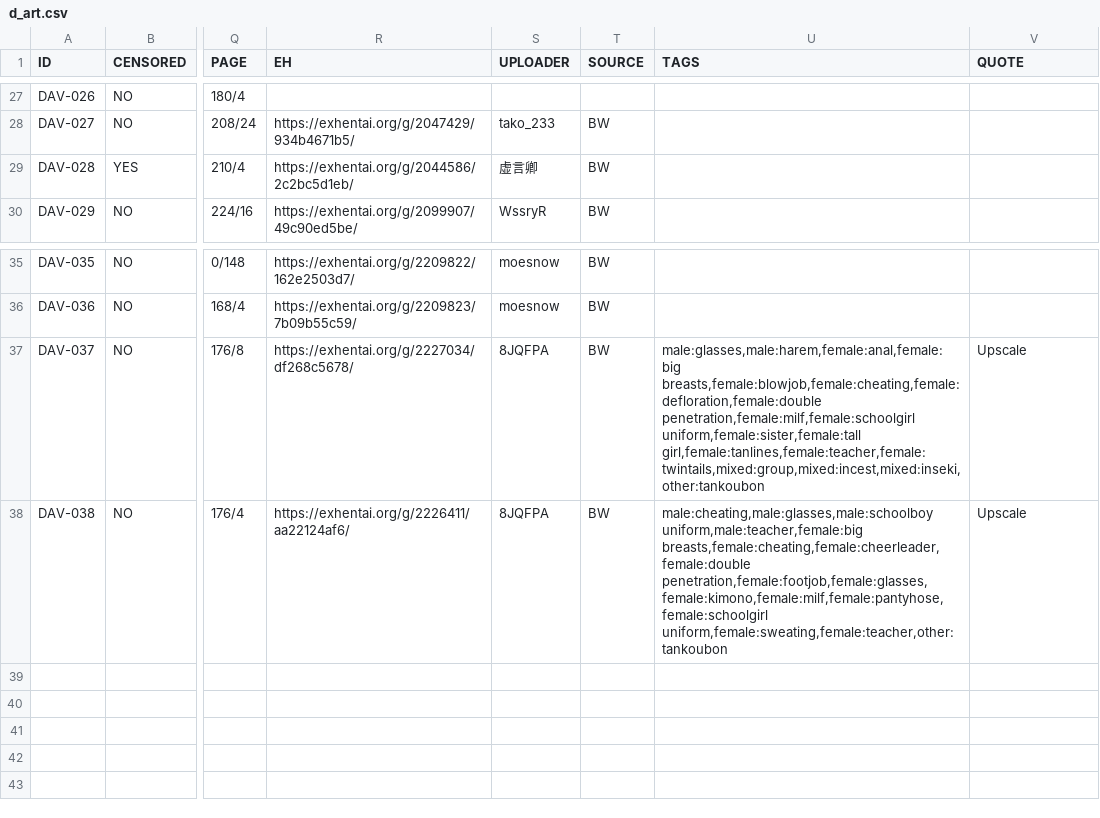
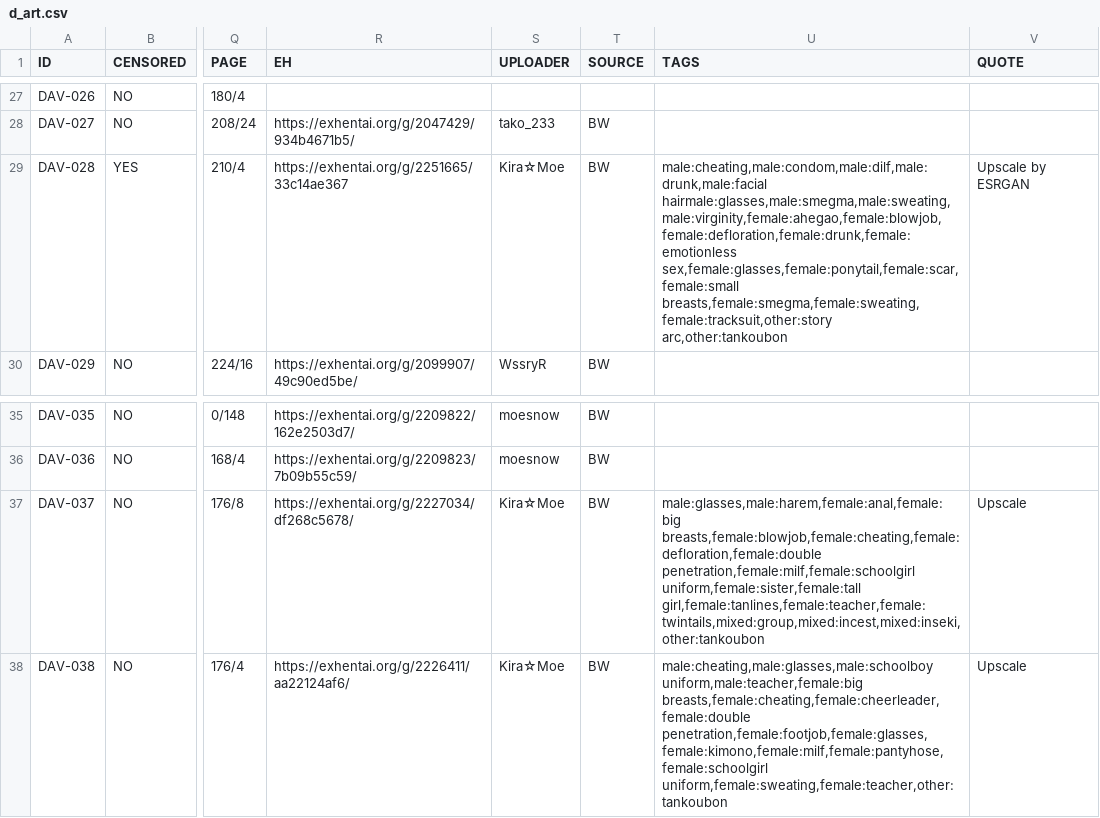
Before and after one commit to K4W1H0R53/tankoubon, a CSV file: tw/d_art.csv, drawn as a sheet; only a part is shown, gaps mark what is left out; the diff names each change by its address in the sheet, - before the commit and + after, or states it on an @@ line.

```diff
--- a/tw/d_art.csv
+++ b/tw/d_art.csv
-R29 (EH): https://exhentai.org/g/2044586/2c2bc5d1eb/
+R29 (EH): https://exhentai.org/g/2251665/33c14ae367
-S29 (UPLOADER): 虚言卿
+S29 (UPLOADER): Kira☆Moe
-U29 (TAGS): (empty)
+U29 (TAGS): male:cheating,male:condom,male:dilf,male:drunk,male:facial hairmale:glasses,male:smegma,male:sweating,male:virginity,female:ahegao,female:blowjob,female:defloration,female:drunk,female:emotionless sex,female:glasses,female:ponytail,female:scar,female:small breasts,female:smegma,female:sweating,female:tracksuit,other:story arc,other:tankoubon
-V29 (QUOTE): (empty)
+V29 (QUOTE): Upscale by ESRGAN
-S37:S38 (UPLOADER): 8JQFPA
+S37:S38 (UPLOADER): Kira☆Moe
```
Also changed, not shown: 1 other file.
